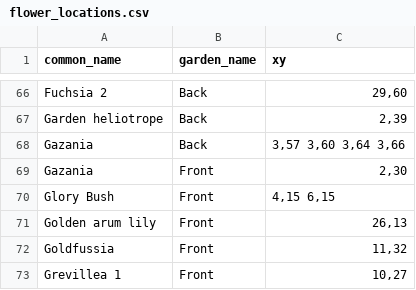
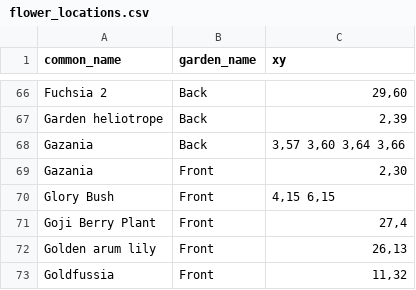
Before and after one commit to ronsavage/WWW-Garden-Design, a CSV file: data/flower_locations.csv, drawn as a sheet; only a part is shown, gaps mark what is left out; the shorter side is filled out with more unchanged rows.

```diff
--- a/data/flower_locations.csv
+++ b/data/flower_locations.csv
@@ -70,2 +70,3 @@
 "Glory Bush","Front","4,15 6,15"
+"Goji Berry Plant", "Front","27,4"
 "Golden arum lily","Front","26,13"
```
Also changed, not shown: data/attributes.csv, data/flowers.csv, 2 other files.
